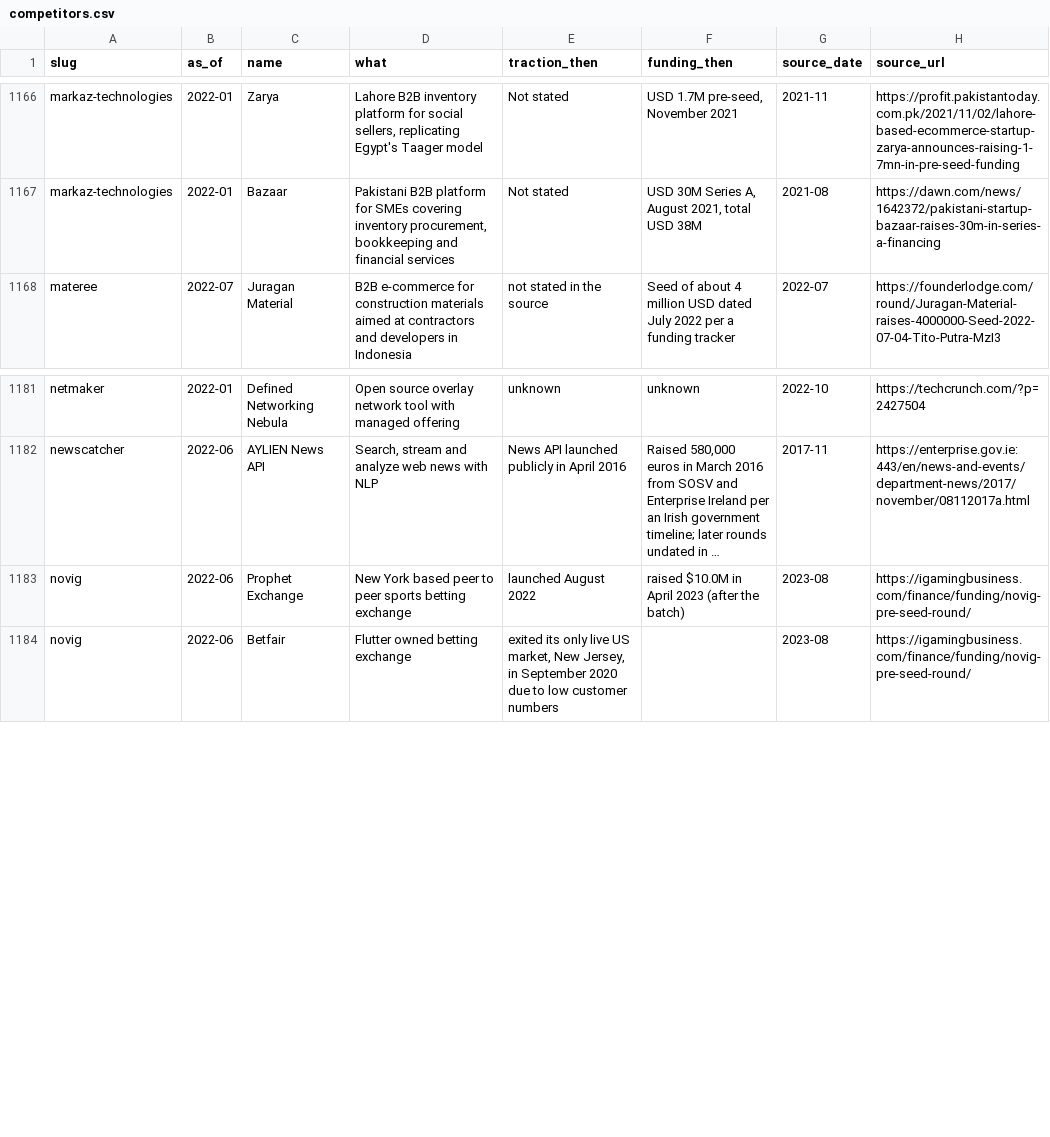
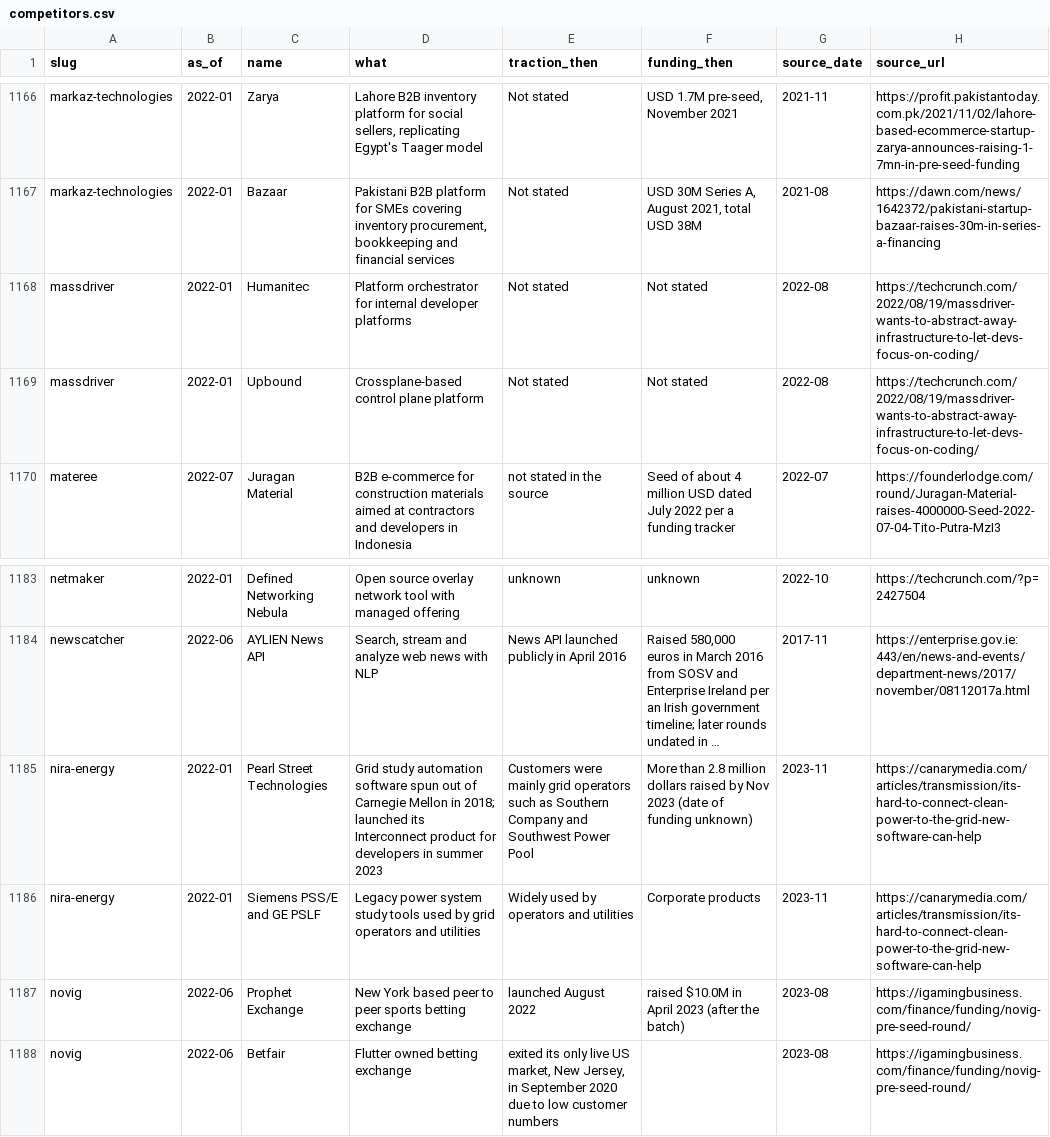
Before and after one commit to edison16a/yc-startup-life, a CSV file: data/competitors.csv, drawn as a sheet; only a part is shown, gaps mark what is left out; long unchanged cells end in …; the diff names each change by its address in the sheet, - before the commit and + after, or states it on an @@ line.

```diff
--- a/data/competitors.csv
+++ b/data/competitors.csv
+row 1168: massdriver | 2022-01 | Humanitec | Platform orchestrator for internal developer platforms | Not stated | Not stated | 2022-08 | https://techcrunch.com/2022/08/19/massdriver-wants-to-abstract-away-infrastructure-to-let-devs-focus-on-coding/
+row 1169: massdriver | 2022-01 | Upbound | Crossplane-based control plane platform | Not stated | Not stated | 2022-08 | https://techcrunch.com/2022/08/19/massdriver-wants-to-abstract-away-infrastructure-to-let-devs-focus-on-coding/
+row 1185: nira-energy | 2022-01 | Pearl Street Technologies | Grid study automation software spun out of Carnegie Mellon in 2018; launched its Interconnect product for developers in summer 2023 | Customers were mainly grid operators such as Southern Company and Southwest Power Pool | More than 2.8 million dollars raised by Nov 2023 (date of funding unknown) | 2023-11 | https://canarymedia.com/articles/transmission/its-hard-to-connect-clean-power-to-the-grid-new-software-can-help
+row 1186: nira-energy | 2022-01 | Siemens PSS/E and GE PSLF | Legacy power system study tools used by grid operators and utilities | Widely used by operators and utilities | Corporate products | 2023-11 | https://canarymedia.com/articles/transmission/its-hard-to-connect-clean-power-to-the-grid-new-software-can-help
```
Also changed, not shown: data/founders.csv, data/rounds.csv, 7 other files.
